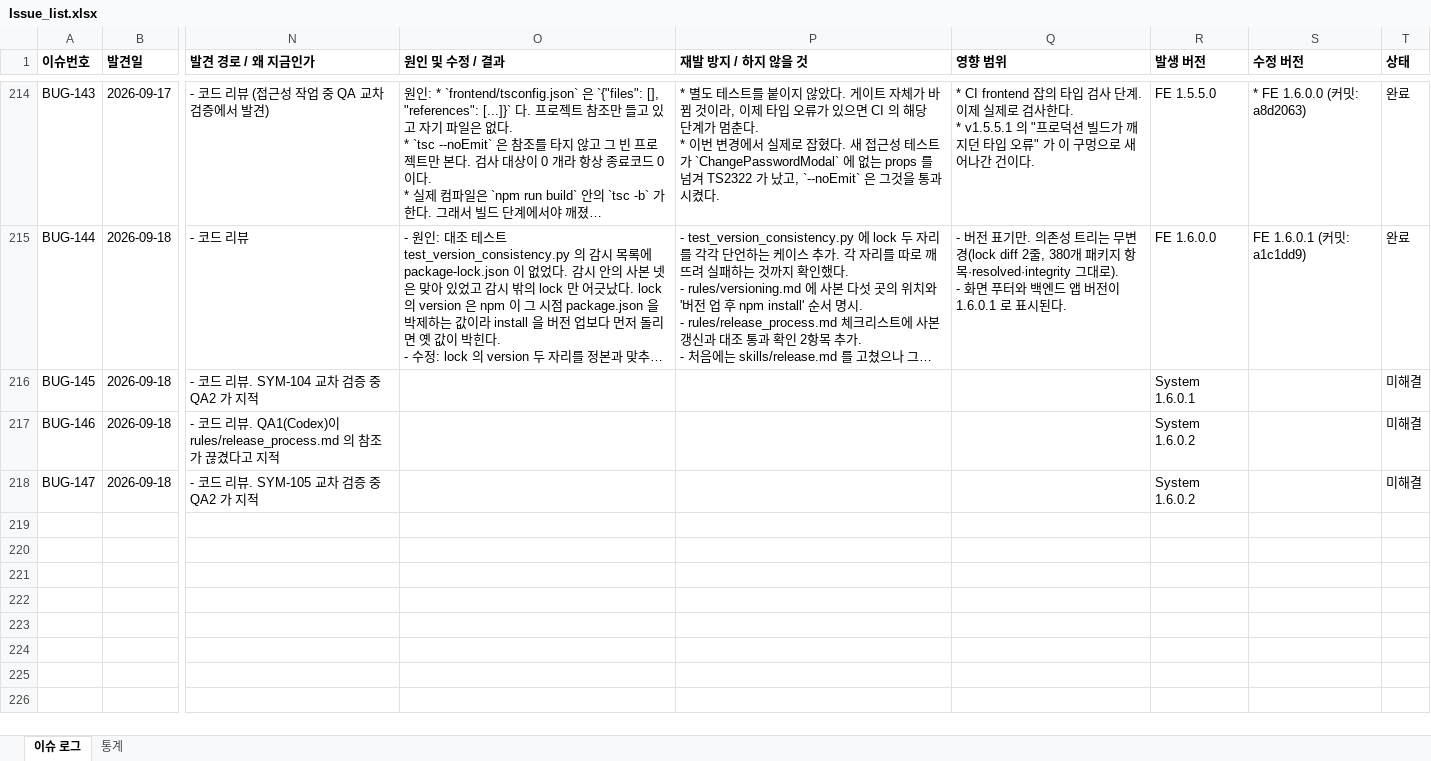
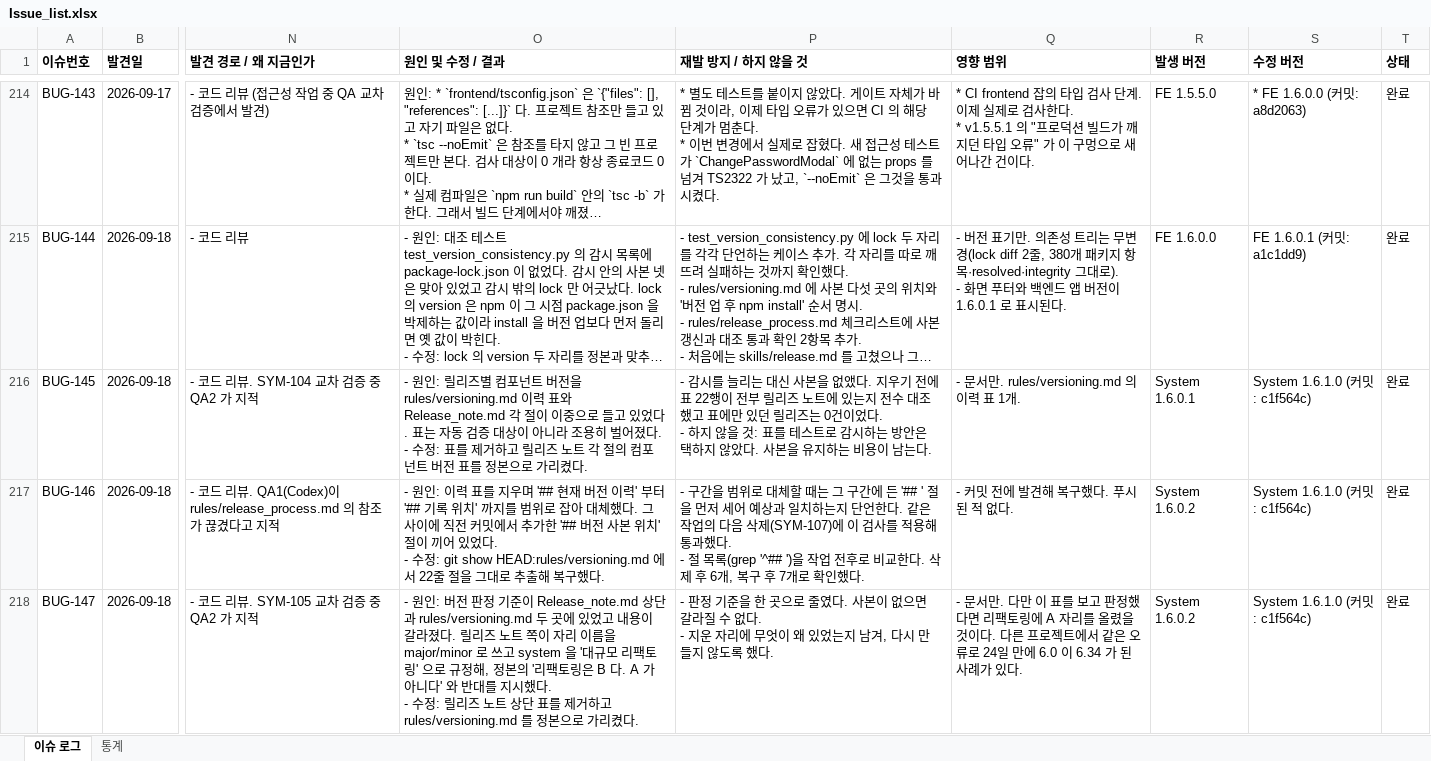
Before and after one commit to sym804/ym-testcase, an Excel workbook: Issue_list.xlsx, sheet 이슈 로그, drawn as a sheet; only a part is shown, gaps mark what is left out; long unchanged cells end in …; values as stored, in another font and other column widths than the file's, no borders; ↵ is a line break in a cell; the diff names each change by its address in the sheet, - before the commit and + after, or states it on an @@ line.

```diff
--- a/Issue_list.xlsx (sheet 이슈 로그)
+++ b/Issue_list.xlsx (sheet 이슈 로그)
-O216 (원인 및 수정 / 결과): (empty)
+O216 (원인 및 수정 / 결과): - 원인: 릴리즈별 컴포넌트 버전을 rules/versioning.md 이력 표와 Release_note.md 각 절이 이중으로 들고 있었다. 표는 자동 검증 대상이 아니라 조용히 벌어졌다. ↵ - 수정: 표를 제거하고 릴리즈 노트 각 절의 컴포넌트 버전 표를 정본으로 가리켰다.
-P216 (재발 방지 / 하지 않을 것): (empty)
+P216 (재발 방지 / 하지 않을 것): - 감시를 늘리는 대신 사본을 없앴다. 지우기 전에 표 22행이 전부 릴리즈 노트에 있는지 전수 대조했고 표에만 있던 릴리즈는 0건이었다. ↵ - 하지 않을 것: 표를 테스트로 감시하는 방안은 택하지 않았다. 사본을 유지하는 비용이 남는다.
-Q216 (영향 범위): (empty)
+Q216 (영향 범위): - 문서만. rules/versioning.md 의 이력 표 1개.
-S216:S218 (수정 버전): (empty)
+S216:S218 (수정 버전): System 1.6.1.0 (커밋: c1f564c)
-T216:T218 (상태): 미해결
+T216:T218 (상태): 완료
-O217 (원인 및 수정 / 결과): (empty)
+O217 (원인 및 수정 / 결과): - 원인: 이력 표를 지우며 '## 현재 버전 이력' 부터 '## 기록 위치' 까지를 범위로 잡아 대체했다. 그 사이에 직전 커밋에서 추가한 '## 버전 사본 위치' 절이 끼어 있었다. ↵ - 수정: git show HEAD:rules/versioning.md 에서 22줄 절을 그대로 추출해 복구했다.
-P217 (재발 방지 / 하지 않을 것): (empty)
+P217 (재발 방지 / 하지 않을 것): - 구간을 범위로 대체할 때는 그 구간에 든 '## ' 절을 먼저 세어 예상과 일치하는지 단언한다. 같은 작업의 다음 삭제(SYM-107)에 이 검사를 적용해 통과했다. ↵ - 절 목록(grep '^## ')을 작업 전후로 비교한다. 삭제 후 6개, 복구 후 7개로 확인했다.
-Q217 (영향 범위): (empty)
+Q217 (영향 범위): - 커밋 전에 발견해 복구했다. 푸시된 적 없다.
-O218 (원인 및 수정 / 결과): (empty)
+O218 (원인 및 수정 / 결과): - 원인: 버전 판정 기준이 Release_note.md 상단과 rules/versioning.md 두 곳에 있었고 내용이 갈라졌다. 릴리즈 노트 쪽이 자리 이름을 major/minor 로 쓰고 system 을 '대규모 리팩토링' 으로 규정해, 정본의 '리팩토링은 B 다. A 가 아니다' 와 반대를 지시했다. ↵ - 수정: 릴리즈 노트 상단 표를 제거하고 rules/versioning.md 를 정본으로 가리켰다.
-P218 (재발 방지 / 하지 않을 것): (empty)
+P218 (재발 방지 / 하지 않을 것): - 판정 기준을 한 곳으로 줄였다. 사본이 없으면 갈라질 수 없다. ↵ - 지운 자리에 무엇이 왜 있었는지 남겨, 다시 만들지 않도록 했다.
-Q218 (영향 범위): (empty)
+Q218 (영향 범위): - 문서만. 다만 이 표를 보고 판정했다면 리팩토링에 A 자리를 올렸을 것이다. 다른 프로젝트에서 같은 오류로 24일 만에 6.0 이 6.34 가 된 사례가 있다.
```
